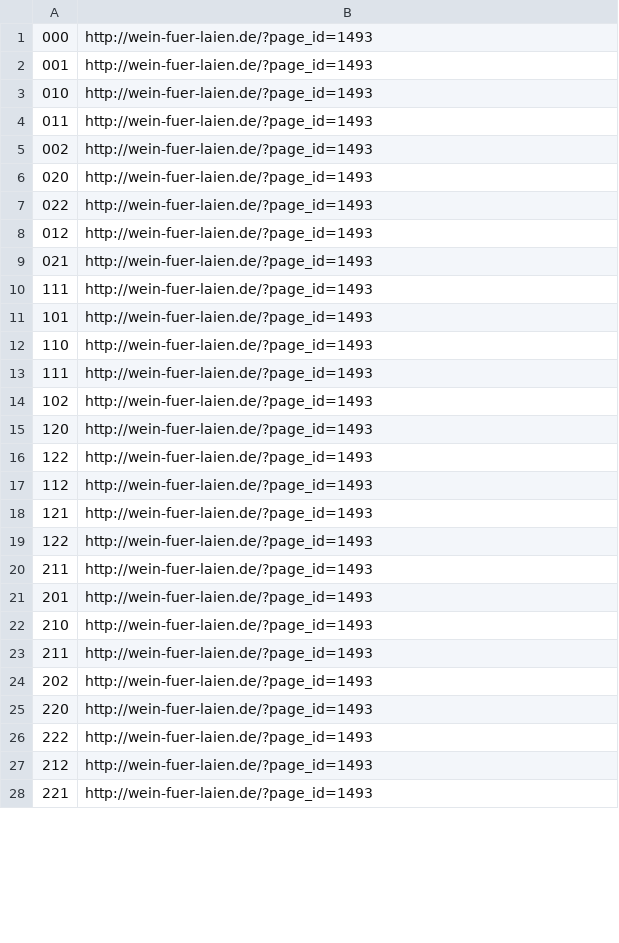
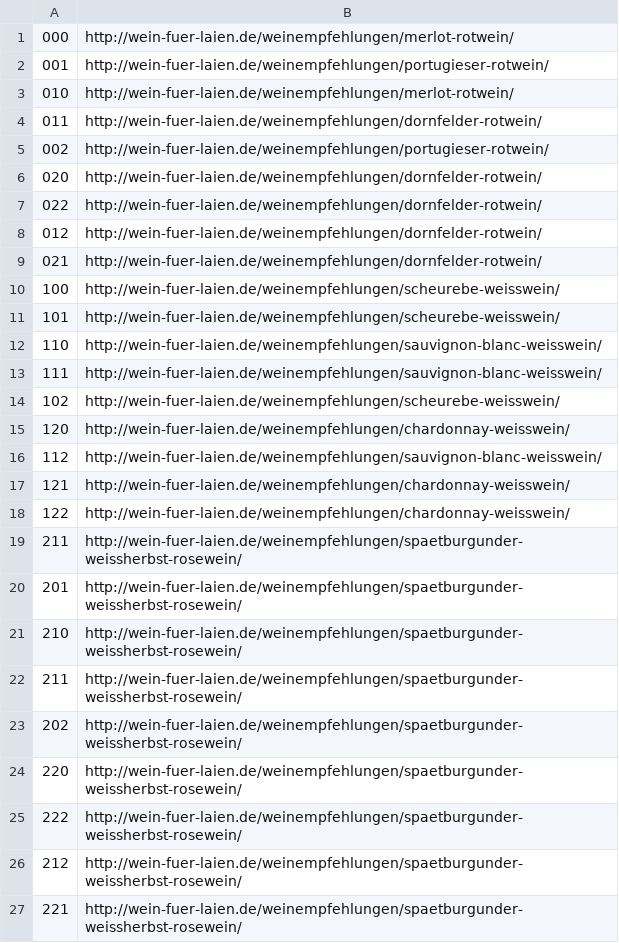
Before and after one commit to mrclrchtr/vinocull, a CSV file: src/assets/sites.csv, drawn as a sheet; only a part is shown; the diff covers the shown part only.

```diff
--- a/src/assets/sites.csv
+++ b/src/assets/sites.csv
@@ -1,28 +1,27 @@
-000,http://wein-fuer-laien.de/?page_id=1493
-001,http://wein-fuer-laien.de/?page_id=1493
-010,http://wein-fuer-laien.de/?page_id=1493
-011,http://wein-fuer-laien.de/?page_id=1493
-002,http://wein-fuer-laien.de/?page_id=1493
-020,http://wein-fuer-laien.de/?page_id=1493
-022,http://wein-fuer-laien.de/?page_id=1493
-012,http://wein-fuer-laien.de/?page_id=1493
-021,http://wein-fuer-laien.de/?page_id=1493
-111,http://wein-fuer-laien.de/?page_id=1493
-101,http://wein-fuer-laien.de/?page_id=1493
-110,http://wein-fuer-laien.de/?page_id=1493
-111,http://wein-fuer-laien.de/?page_id=1493
-102,http://wein-fuer-laien.de/?page_id=1493
-120,http://wein-fuer-laien.de/?page_id=1493
-122,http://wein-fuer-laien.de/?page_id=1493
-112,http://wein-fuer-laien.de/?page_id=1493
-121,http://wein-fuer-laien.de/?page_id=1493
-122,http://wein-fuer-laien.de/?page_id=1493
-211,http://wein-fuer-laien.de/?page_id=1493
-201,http://wein-fuer-laien.de/?page_id=1493
-210,http://wein-fuer-laien.de/?page_id=1493
-211,http://wein-fuer-laien.de/?page_id=1493
-202,http://wein-fuer-laien.de/?page_id=1493
-220,http://wein-fuer-laien.de/?page_id=1493
-222,http://wein-fuer-laien.de/?page_id=1493
-212,http://wein-fuer-laien.de/?page_id=1493
-221,http://wein-fuer-laien.de/?page_id=1493
+000,http://wein-fuer-laien.de/weinempfehlungen/merlot-rotwein/
+001,http://wein-fuer-laien.de/weinempfehlungen/portugieser-rotwein/
+010,http://wein-fuer-laien.de/weinempfehlungen/merlot-rotwein/
+011,http://wein-fuer-laien.de/weinempfehlungen/dornfelder-rotwein/
+002,http://wein-fuer-laien.de/weinempfehlungen/portugieser-rotwein/
+020,http://wein-fuer-laien.de/weinempfehlungen/dornfelder-rotwein/
+022,http://wein-fuer-laien.de/weinempfehlungen/dornfelder-rotwein/
+012,http://wein-fuer-laien.de/weinempfehlungen/dornfelder-rotwein/
+021,http://wein-fuer-laien.de/weinempfehlungen/dornfelder-rotwein/
+100,http://wein-fuer-laien.de/weinempfehlungen/scheurebe-weisswein/
+101,http://wein-fuer-laien.de/weinempfehlungen/scheurebe-weisswein/
+110,http://wein-fuer-laien.de/weinempfehlungen/sauvignon-blanc-weisswein/
+111,http://wein-fuer-laien.de/weinempfehlungen/sauvignon-blanc-weisswein/
+102,http://wein-fuer-laien.de/weinempfehlungen/scheurebe-weisswein/
+120,http://wein-fuer-laien.de/weinempfehlungen/chardonnay-weisswein/
+112,http://wein-fuer-laien.de/weinempfehlungen/sauvignon-blanc-weisswein/
+121,http://wein-fuer-laien.de/weinempfehlungen/chardonnay-weisswein/
+122,http://wein-fuer-laien.de/weinempfehlungen/chardonnay-weisswein/
+211,http://wein-fuer-laien.de/weinempfehlungen/spaetburgunder-weissherbst-rosewein/
+201,http://wein-fuer-laien.de/weinempfehlungen/spaetburgunder-weissherbst-rosewein/
+210,http://wein-fuer-laien.de/weinempfehlungen/spaetburgunder-weissherbst-rosewein/
+211,http://wein-fuer-laien.de/weinempfehlungen/spaetburgunder-weissherbst-rosewein/
+202,http://wein-fuer-laien.de/weinempfehlungen/spaetburgunder-weissherbst-rosewein/
+220,http://wein-fuer-laien.de/weinempfehlungen/spaetburgunder-weissherbst-rosewein/
+222,http://wein-fuer-laien.de/weinempfehlungen/spaetburgunder-weissherbst-rosewein/
+212,http://wein-fuer-laien.de/weinempfehlungen/spaetburgunder-weissherbst-rosewein/
+221,http://wein-fuer-laien.de/weinempfehlungen/spaetburgunder-weissherbst-rosewein/
```
Also changed, not shown: 1 removed row elsewhere in this file, 4 other files.
